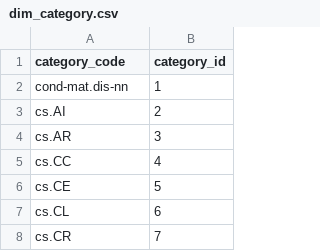
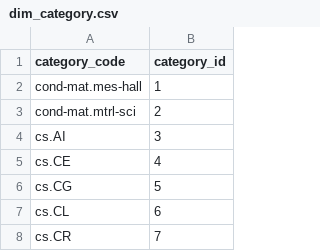
Before and after one commit to ShivomK003/analytics_copilot, a CSV file: data/warehouse/dim_category.csv, drawn as a sheet; only a part is shown; the diff covers the shown part only.

```diff
--- a/data/warehouse/dim_category.csv
+++ b/data/warehouse/dim_category.csv
@@ -1,7 +1,7 @@
 category_code,category_id
-cond-mat.dis-nn,1
-cs.AI,2
-cs.AR,3
-cs.CC,4
-cs.CE,5
+cond-mat.mes-hall,1
+cond-mat.mtrl-sci,2
+cs.AI,3
+cs.CE,4
+cs.CG,5
 cs.CL,6
```
Also changed, not shown: 14 added rows, 10 removed rows and 37 edited cells elsewhere in this file, data/warehouse/dim_author.csv, data/warehouse/paper_authors.csv, 28 other files.
